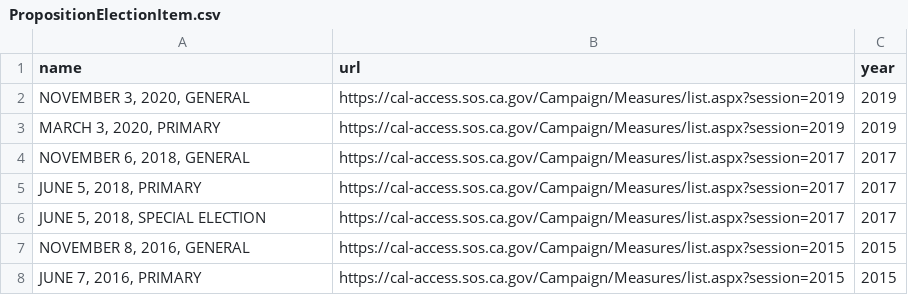
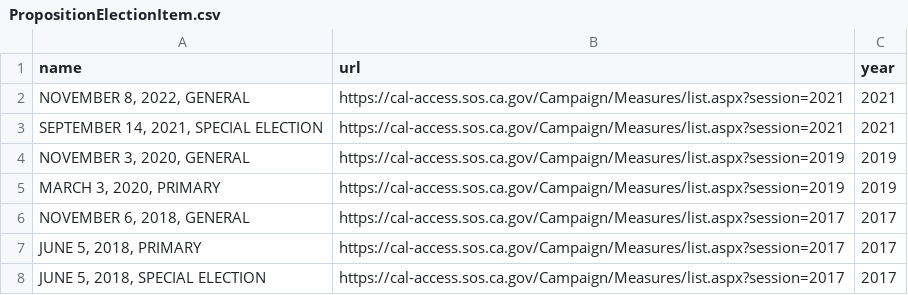
Before and after one commit to palewire/django-calaccess-scraped-data, a CSV file: calaccess_scraped/data/PropositionElectionItem.csv, drawn as a sheet; only a part is shown; the shorter side is filled out with more unchanged rows.

```diff
--- a/calaccess_scraped/data/PropositionElectionItem.csv
+++ b/calaccess_scraped/data/PropositionElectionItem.csv
@@ -1,2 +1,4 @@
 name,url,year
+"NOVEMBER 8, 2022, GENERAL",https://cal-access.sos.ca.gov/Campaign/Measures/list.aspx?session=2021,2021
+"SEPTEMBER 14, 2021, SPECIAL ELECTION",https://cal-access.sos.ca.gov/Campaign/Measures/list.aspx?session=2021,2021
 "NOVEMBER 3, 2020, GENERAL",https://cal-access.sos.ca.gov/Campaign/Measures/list.aspx?session=2019,2019
```
Also changed, not shown: calaccess_scraped/data/PropositionItem.csv, 11 other files.
